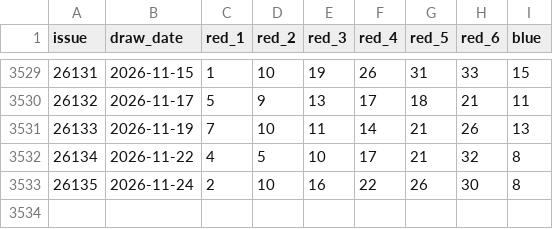
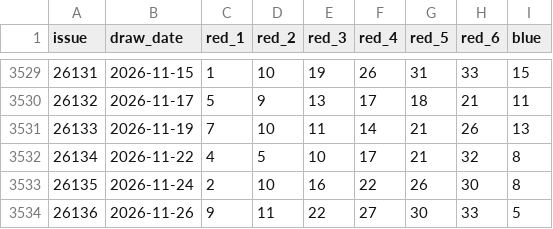
Before and after one commit to shady711xx/ssq-predict, a CSV file: data/ssq_history.csv, drawn as a sheet; only a part is shown, gaps mark what is left out; the diff names each change by its address in the sheet, - before the commit and + after, or states it on an @@ line.

```diff
--- a/data/ssq_history.csv
+++ b/data/ssq_history.csv
+row 3534: 26136 | 2026-11-26 | 9 | 11 | 22 | 27 | 30 | 33 | 5
```
Also changed, not shown: 3 other files.
